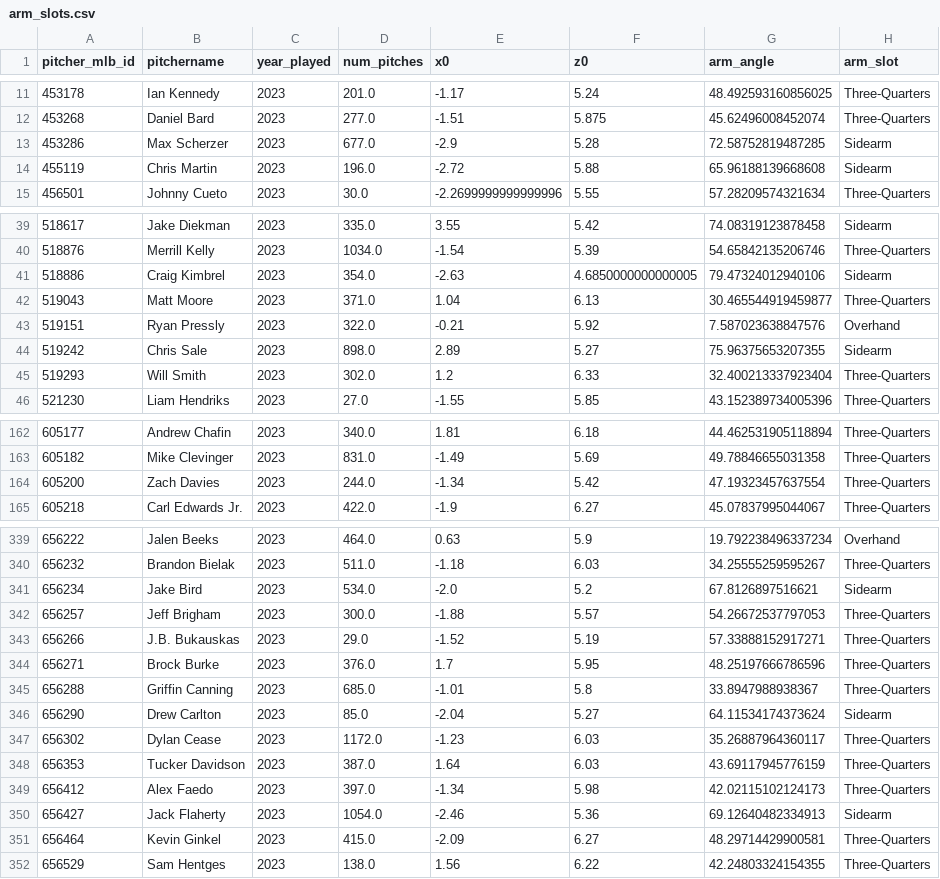
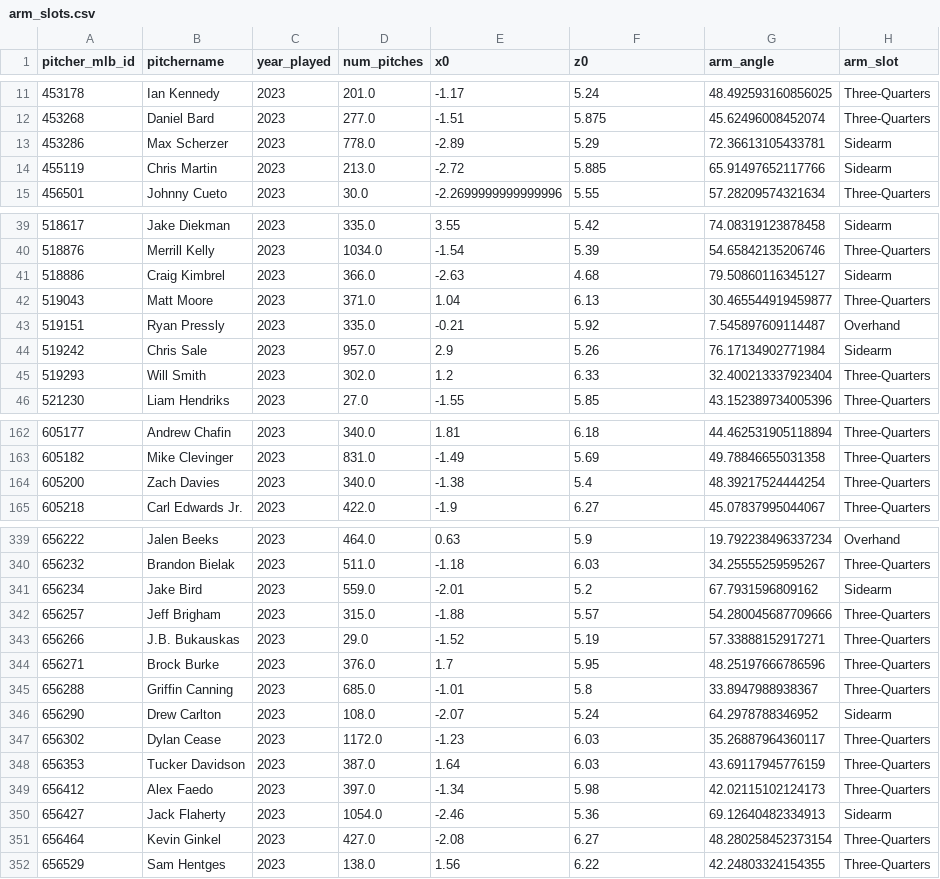
Before and after one commit to Blandalytics/PLV_viz, a CSV file: data/arm_slots.csv, drawn as a sheet; only a part is shown, gaps mark what is left out; the diff covers the shown part only.

```diff
--- a/data/arm_slots.csv
+++ b/data/arm_slots.csv
@@ -12,4 +12,4 @@ pitcher_mlb_id,pitchername,year_played,num_pitches,x0,z0,arm_angle,arm_slot
 453268,Daniel Bard,2023,277.0,-1.51,5.875,45.62496008452074,Three-Quarters
-453286,Max Scherzer,2023,677.0,-2.9,5.28,72.58752819487285,Sidearm
-455119,Chris Martin,2023,196.0,-2.72,5.88,65.96188139668608,Sidearm
+453286,Max Scherzer,2023,778.0,-2.89,5.29,72.36613105433781,Sidearm
+455119,Chris Martin,2023,213.0,-2.72,5.885,65.91497652117766,Sidearm
 456501,Johnny Cueto,2023,30.0,-2.2699999999999996,5.55,57.28209574321634,Three-Quarters
@@ -40,6 +40,6 @@ pitcher_mlb_id,pitchername,year_played,num_pitches,x0,z0,arm_angle,arm_slot
 518876,Merrill Kelly,2023,1034.0,-1.54,5.39,54.65842135206746,Three-Quarters
-518886,Craig Kimbrel,2023,354.0,-2.63,4.6850000000000005,79.47324012940106,Sidearm
+518886,Craig Kimbrel,2023,366.0,-2.63,4.68,79.50860116345127,Sidearm
 519043,Matt Moore,2023,371.0,1.04,6.13,30.465544919459877,Three-Quarters
-519151,Ryan Pressly,2023,322.0,-0.21,5.92,7.587023638847576,Overhand
-519242,Chris Sale,2023,898.0,2.89,5.27,75.96375653207355,Sidearm
+519151,Ryan Pressly,2023,335.0,-0.21,5.92,7.545897609114487,Overhand
+519242,Chris Sale,2023,957.0,2.9,5.26,76.17134902771984,Sidearm
 519293,Will Smith,2023,302.0,1.2,6.33,32.400213337923404,Three-Quarters
@@ -163,3 +163,3 @@ pitcher_mlb_id,pitchername,year_played,num_pitches,x0,z0,arm_angle,arm_slot
 605182,Mike Clevinger,2023,831.0,-1.49,5.69,49.78846655031358,Three-Quarters
-605200,Zach Davies,2023,244.0,-1.34,5.42,47.19323457637554,Three-Quarters
+605200,Zach Davies,2023,340.0,-1.38,5.4,48.39217524444254,Three-Quarters
 605218,Carl Edwards Jr.,2023,422.0,-1.9,6.27,45.07837995044067,Three-Quarters
@@ -340,4 +340,4 @@ pitcher_mlb_id,pitchername,year_played,num_pitches,x0,z0,arm_angle,arm_slot
 656232,Brandon Bielak,2023,511.0,-1.18,6.03,34.25555259595267,Three-Quarters
-656234,Jake Bird,2023,534.0,-2.0,5.2,67.8126897516621,Sidearm
-656257,Jeff Brigham,2023,300.0,-1.88,5.57,54.26672537797053,Three-Quarters
+656234,Jake Bird,2023,559.0,-2.01,5.2,67.7931596809162,Sidearm
+656257,Jeff Brigham,2023,315.0,-1.88,5.57,54.280045687709666,Three-Quarters
 656266,J.B. Bukauskas,2023,29.0,-1.52,5.19,57.33888152917271,Three-Quarters
@@ -345,3 +345,3 @@ pitcher_mlb_id,pitchername,year_played,num_pitches,x0,z0,arm_angle,arm_slot
 656288,Griffin Canning,2023,685.0,-1.01,5.8,33.8947988938367,Three-Quarters
-656290,Drew Carlton,2023,85.0,-2.04,5.27,64.11534174373624,Sidearm
+656290,Drew Carlton,2023,108.0,-2.07,5.24,64.2978788346952,Sidearm
 656302,Dylan Cease,2023,1172.0,-1.23,6.03,35.26887964360117,Three-Quarters
@@ -350,3 +350,3 @@ pitcher_mlb_id,pitchername,year_played,num_pitches,x0,z0,arm_angle,arm_slot
 656427,Jack Flaherty,2023,1054.0,-2.46,5.36,69.12640482334913,Sidearm
-656464,Kevin Ginkel,2023,415.0,-2.09,6.27,48.29714429900581,Three-Quarters
+656464,Kevin Ginkel,2023,427.0,-2.08,6.27,48.280258452373154,Three-Quarters
 656529,Sam Hentges,2023,138.0,1.56,6.22,42.24803324154355,Three-Quarters
```
Also changed, not shown: 132 edited cells elsewhere in this file, 9 other files.
